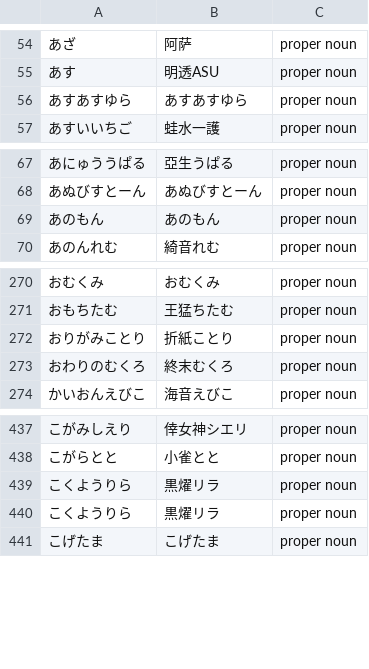
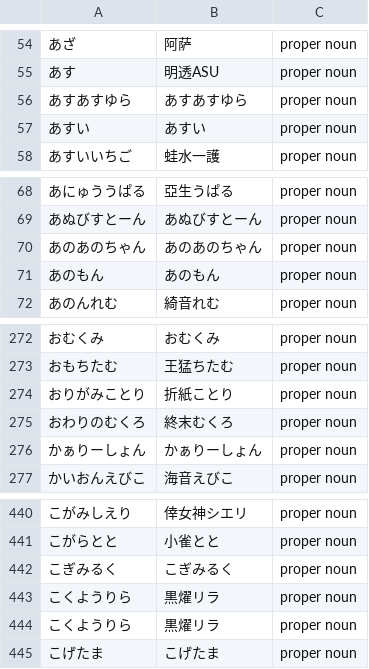
Before and after one commit to AkioPonkotu/VTuberDictionary, a CSV file: dist/vtuber_dictionary_macos.csv, drawn as a sheet; only a part is shown, gaps mark what is left out.

```diff
--- a/dist/vtuber_dictionary_macos.csv
+++ b/dist/vtuber_dictionary_macos.csv
@@ -56,2 +56,3 @@
 あすあすゆら,あすあすゆら,proper noun
+あすい,あすい,proper noun
 あすいいちご,蛙水一護,proper noun
@@ -68,2 +69,3 @@
 あぬびすとーん,あぬびすとーん,proper noun
+あのあのちゃん,あのあのちゃん,proper noun
 あのもん,あのもん,proper noun
@@ -273,2 +275,3 @@
 おわりのむくろ,終末むくろ,proper noun
+かぁりーしょん,かぁりーしょん,proper noun
 かいおんえびこ,海音えびこ,proper noun
@@ -438,2 +441,3 @@
 こがらとと,小雀とと,proper noun
+こぎみるく,こぎみるく,proper noun
 こくようりら,黒燿リラ,proper noun
```
Also changed, not shown: dist/vtuber_dictionary.tsv, 4 other files.
